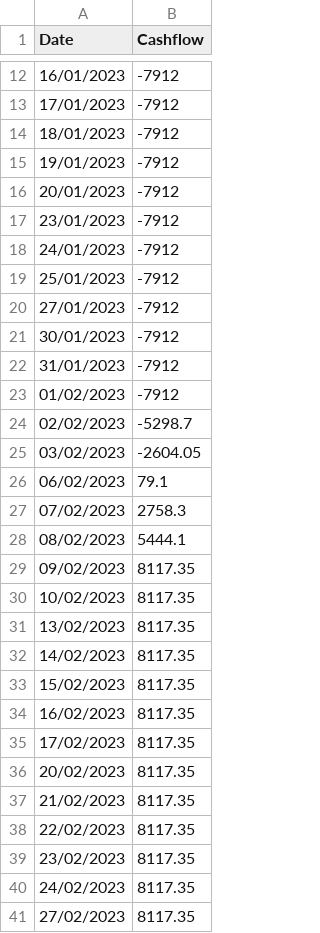
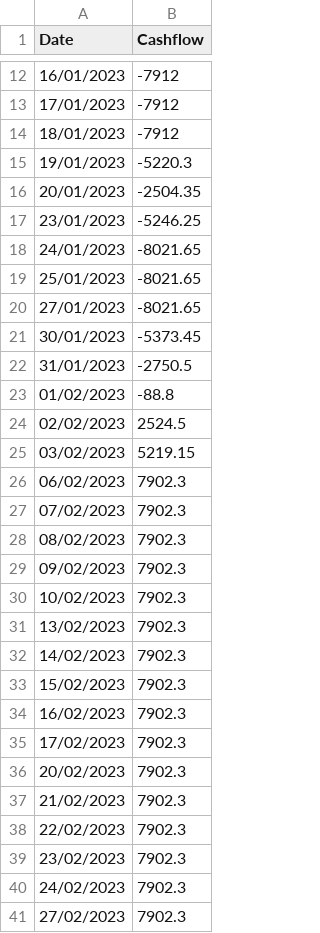
Before and after one commit to RISHIT7/Programming, a CSV file: COL/COP290/Strategies/daily_cashflow.csv, drawn as a sheet; only a part is shown, gaps mark what is left out; the diff covers the shown part only.

```diff
--- a/COL/COP290/Strategies/daily_cashflow.csv
+++ b/COL/COP290/Strategies/daily_cashflow.csv
@@ -14,28 +14,28 @@ Date,Cashflow
 18/01/2023,-7912
-19/01/2023,-7912
-20/01/2023,-7912
-23/01/2023,-7912
-24/01/2023,-7912
-25/01/2023,-7912
-27/01/2023,-7912
-30/01/2023,-7912
-31/01/2023,-7912
-01/02/2023,-7912
-02/02/2023,-5298.7
-03/02/2023,-2604.05
-06/02/2023,79.1
-07/02/2023,2758.3
-08/02/2023,5444.1
-09/02/2023,8117.35
-10/02/2023,8117.35
-13/02/2023,8117.35
-14/02/2023,8117.35
-15/02/2023,8117.35
-16/02/2023,8117.35
-17/02/2023,8117.35
-20/02/2023,8117.35
-21/02/2023,8117.35
-22/02/2023,8117.35
-23/02/2023,8117.35
-24/02/2023,8117.35
-27/02/2023,8117.35
+19/01/2023,-5220.3
+20/01/2023,-2504.35
+23/01/2023,-5246.25
+24/01/2023,-8021.65
+25/01/2023,-8021.65
+27/01/2023,-8021.65
+30/01/2023,-5373.45
+31/01/2023,-2750.5
+01/02/2023,-88.8
+02/02/2023,2524.5
+03/02/2023,5219.15
+06/02/2023,7902.3
+07/02/2023,7902.3
+08/02/2023,7902.3
+09/02/2023,7902.3
+10/02/2023,7902.3
+13/02/2023,7902.3
+14/02/2023,7902.3
+15/02/2023,7902.3
+16/02/2023,7902.3
+17/02/2023,7902.3
+20/02/2023,7902.3
+21/02/2023,7902.3
+22/02/2023,7902.3
+23/02/2023,7902.3
+24/02/2023,7902.3
+27/02/2023,7902.3
```
Also changed, not shown: 90 edited cells elsewhere in this file, COL/COP290/Strategies/order_statistics.csv, 5 other files.
